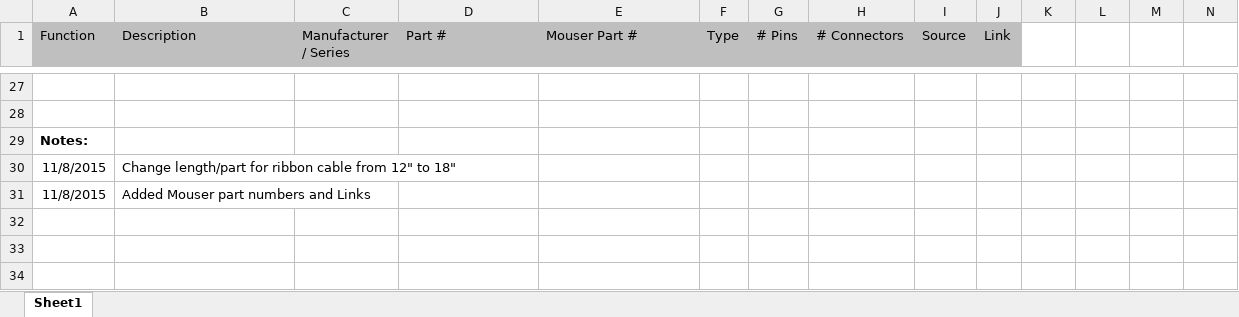
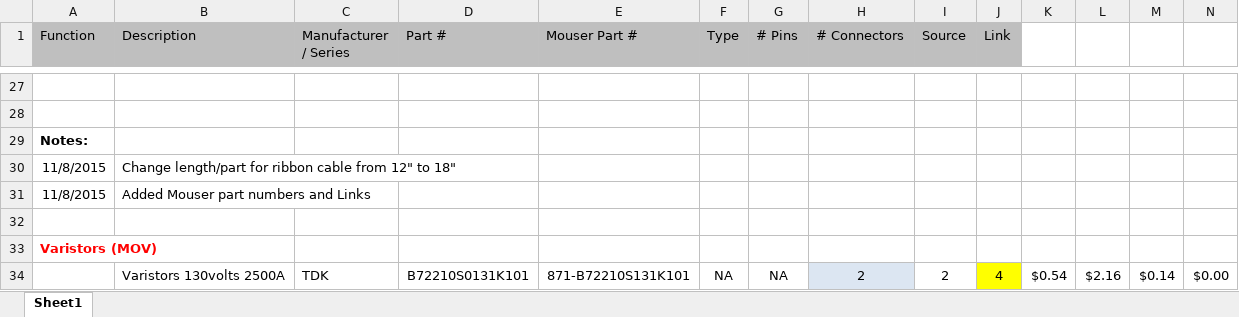
Before and after one commit to Nick1787/Narwhal-Arduino-Code, an Excel workbook: Electrical/Schematic/Electrical Parts List.xlsx, sheet Sheet1, drawn as a sheet; only a part is shown, gaps mark what is left out; values as stored, in another font and other column widths than the file's, no borders; rows hold the shown columns only; the diff names each change by its address in the sheet, - before the commit and + after, or states it on an @@ line.

```diff
--- a/Electrical/Schematic/Electrical Parts List.xlsx (sheet Sheet1)
+++ b/Electrical/Schematic/Electrical Parts List.xlsx (sheet Sheet1)
+row 32: (empty)
+row 33: Varistors (MOV)
+row 34:  | Varistors 130volts 2500A | TDK | B72210S0131K101 | 871-B72210S131K101 | NA | NA | 2 | 2 | 4 | $0.54 | $2.16 | $0.14 | $0.00
```
Also changed, not shown: 5 other files.
